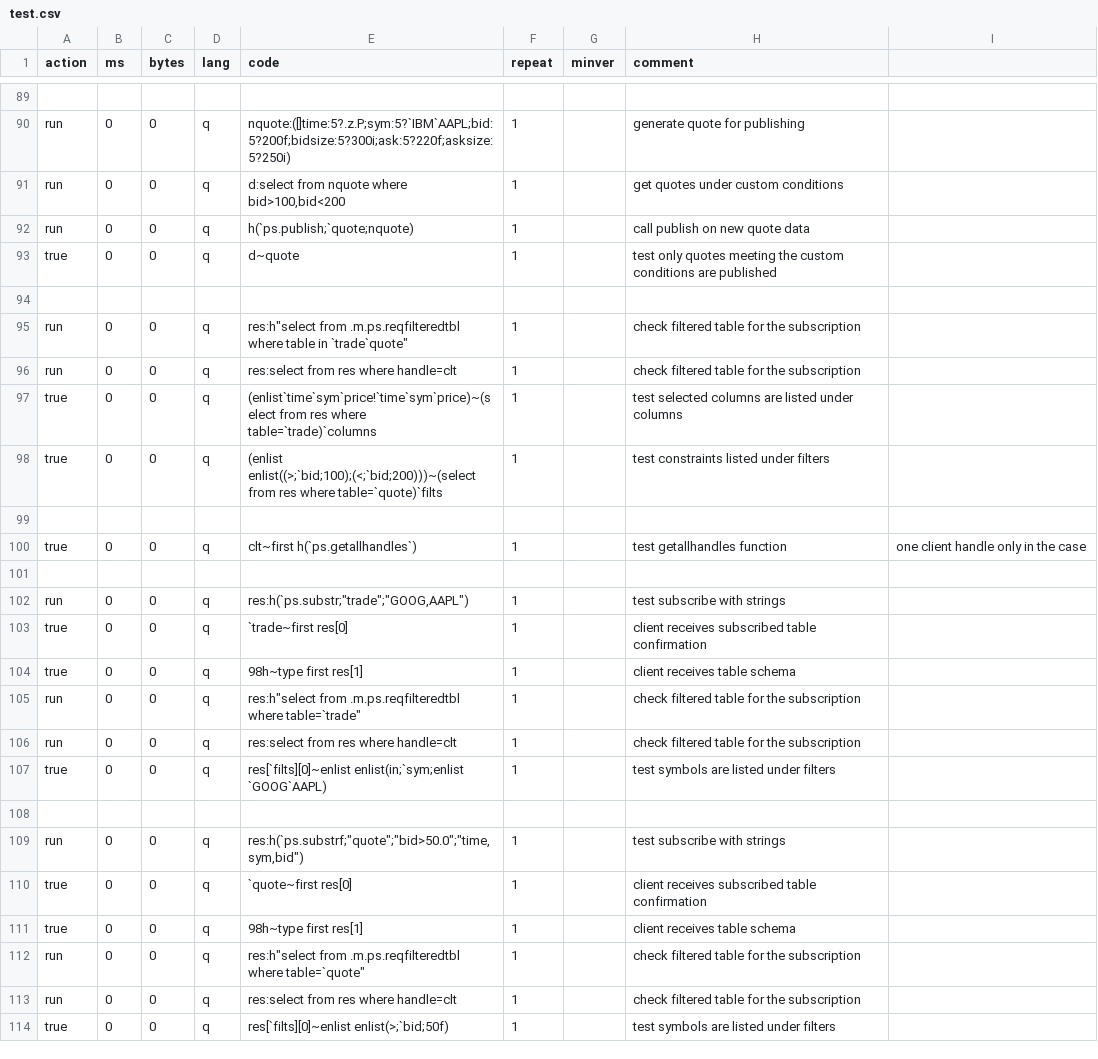
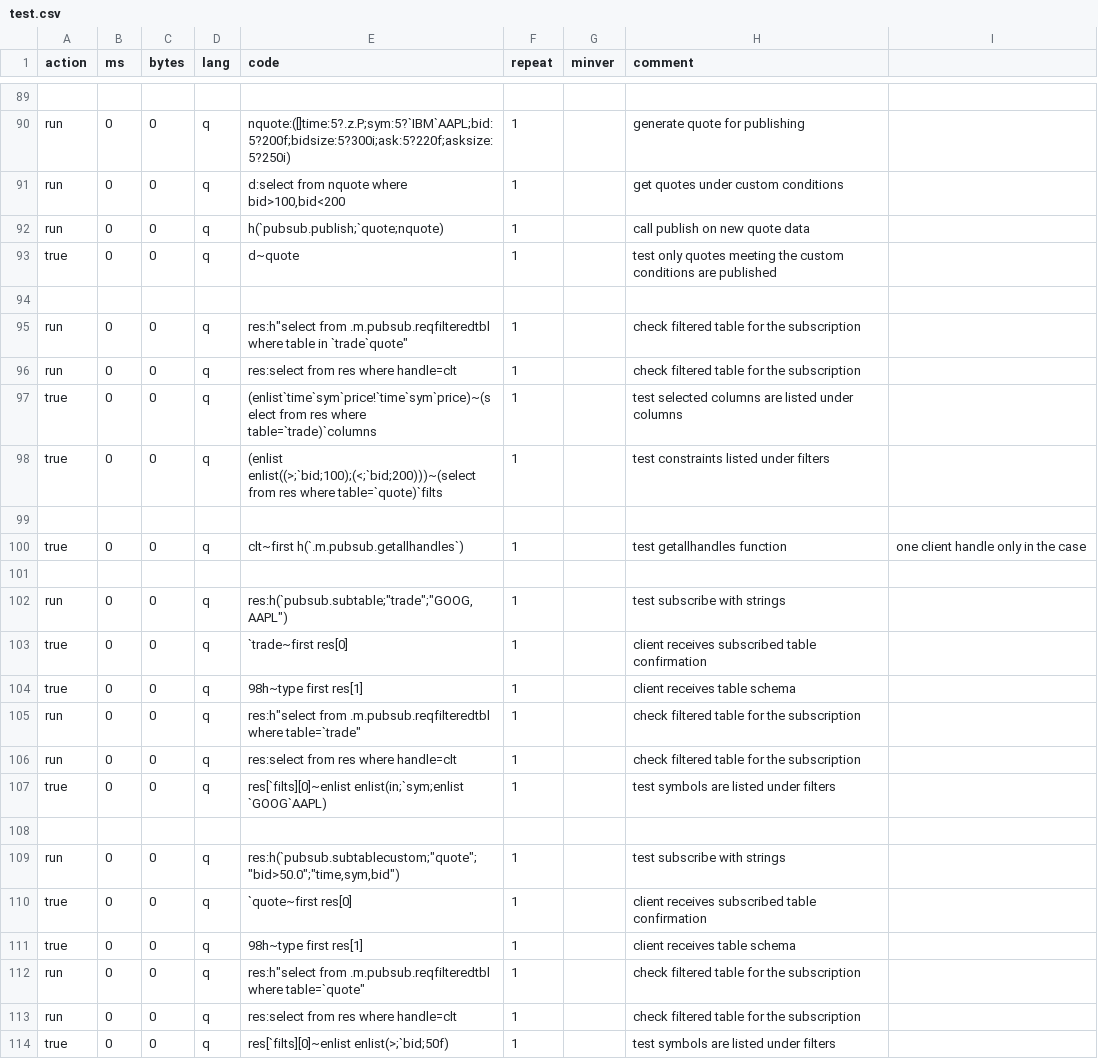
Before and after one commit to DataIntellectTech/kdbx-modules, a CSV file: pubsub/test.csv (was ps/test.csv), drawn as a sheet; only a part is shown, gaps mark what is left out; the diff covers the shown part only.

```diff
--- a/ps/test.csv
+++ b/pubsub/test.csv
@@ -91,6 +91,6 @@ run,0,0,q,nquote:([]time:5?.z.P;sym:5?`IBM`AAPL;bid:5?200f;bidsize:5?300i;ask:5?
 run,0,0,q,"d:select from nquote where bid>100,bid<200",1,,get quotes under custom conditions
-run,0,0,q,h(`ps.publish;`quote;nquote),1,,call publish on new quote data
+run,0,0,q,h(`pubsub.publish;`quote;nquote),1,,call publish on new quote data
 true,0,0,q,d~quote,1,,test only quotes meeting the custom conditions are published
 
-run,0,0,q,res:h"select from .m.ps.reqfilteredtbl where table in `trade`quote",1,,check filtered table for the subscription
+run,0,0,q,res:h"select from .m.pubsub.reqfilteredtbl where table in `trade`quote",1,,check filtered table for the subscription
 run,0,0,q,res:select from res where handle=clt,1,,check filtered table for the subscription
@@ -99,8 +99,8 @@ true,0,0,q,(enlist enlist((>;`bid;100);(<;`bid;200)))~(select from res where tab
 
-true,0,0,q,clt~first h(`ps.getallhandles`),1,,test getallhandles function,one client handle only in the case
+true,0,0,q,clt~first h(`.m.pubsub.getallhandles`),1,,test getallhandles function,one client handle only in the case
 
-run,0,0,q,"res:h(`ps.substr;""trade"";""GOOG,AAPL"")",1,,test subscribe with strings
+run,0,0,q,"res:h(`pubsub.subtable;""trade"";""GOOG,AAPL"")",1,,test subscribe with strings
 true,0,0,q,`trade~first res[0],1,,client receives subscribed table confirmation
 true,0,0,q,98h~type first res[1],1,,client receives table schema
-run,0,0,q,res:h"select from .m.ps.reqfilteredtbl where table=`trade",1,,check filtered table for the subscription
+run,0,0,q,res:h"select from .m.pubsub.reqfilteredtbl where table=`trade",1,,check filtered table for the subscription
 run,0,0,q,res:select from res where handle=clt,1,,check filtered table for the subscription
@@ -108,6 +108,6 @@ true,0,0,q,res[`filts][0]~enlist enlist(in;`sym;enlist `GOOG`AAPL),1,, test symb
 
-run,0,0,q,"res:h(`ps.substrf;""quote"";""bid>50.0"";""time,sym,bid"")",1,,test subscribe with strings
+run,0,0,q,"res:h(`pubsub.subtablecustom;""quote"";""bid>50.0"";""time,sym,bid"")",1,,test subscribe with strings
 true,0,0,q,`quote~first res[0],1,,client receives subscribed table confirmation
 true,0,0,q,98h~type first res[1],1,,client receives table schema
-run,0,0,q,res:h"select from .m.ps.reqfilteredtbl where table=`quote",1,,check filtered table for the subscription
+run,0,0,q,res:h"select from .m.pubsub.reqfilteredtbl where table=`quote",1,,check filtered table for the subscription
 run,0,0,q,res:select from res where handle=clt,1,,check filtered table for the subscription
```
Also changed, not shown: 25 edited cells elsewhere in this file, 4 other files.
